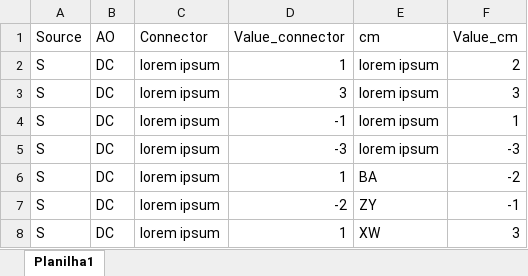
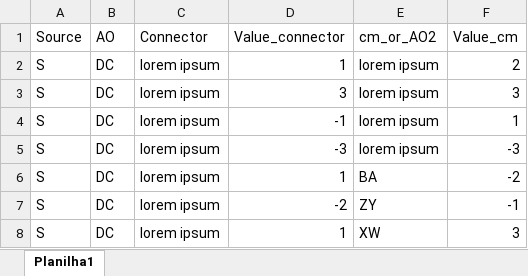
Before and after one commit to bernardocruzfranco/Teste2, an Excel workbook: Teste.xlsx, sheet Planilha1, drawn as a sheet; values as stored, in another font and other column widths than the file's, no borders; the diff names each change by its address in the sheet, - before the commit and + after, or states it on an @@ line.

Commit message:
Add files via upload

```diff
--- a/Teste.xlsx (sheet Planilha1)
+++ b/Teste.xlsx (sheet Planilha1)
-E1: cm
+E1: cm_or_AO2
```
